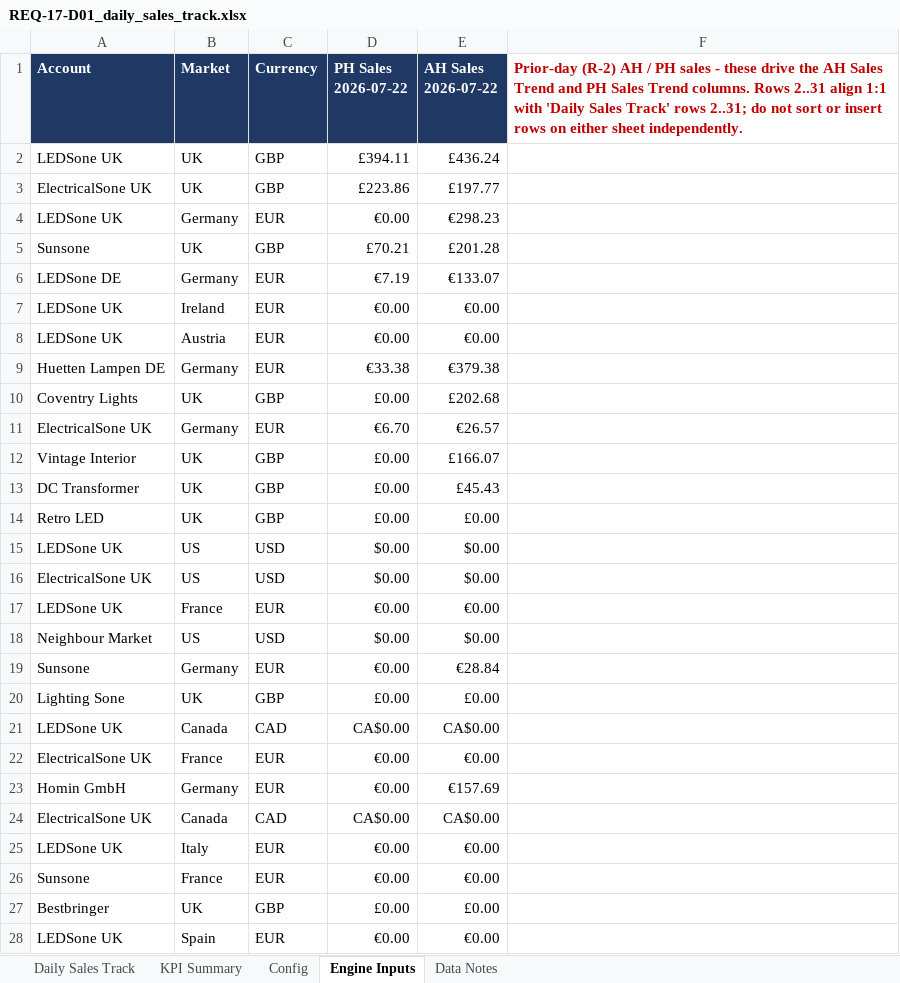
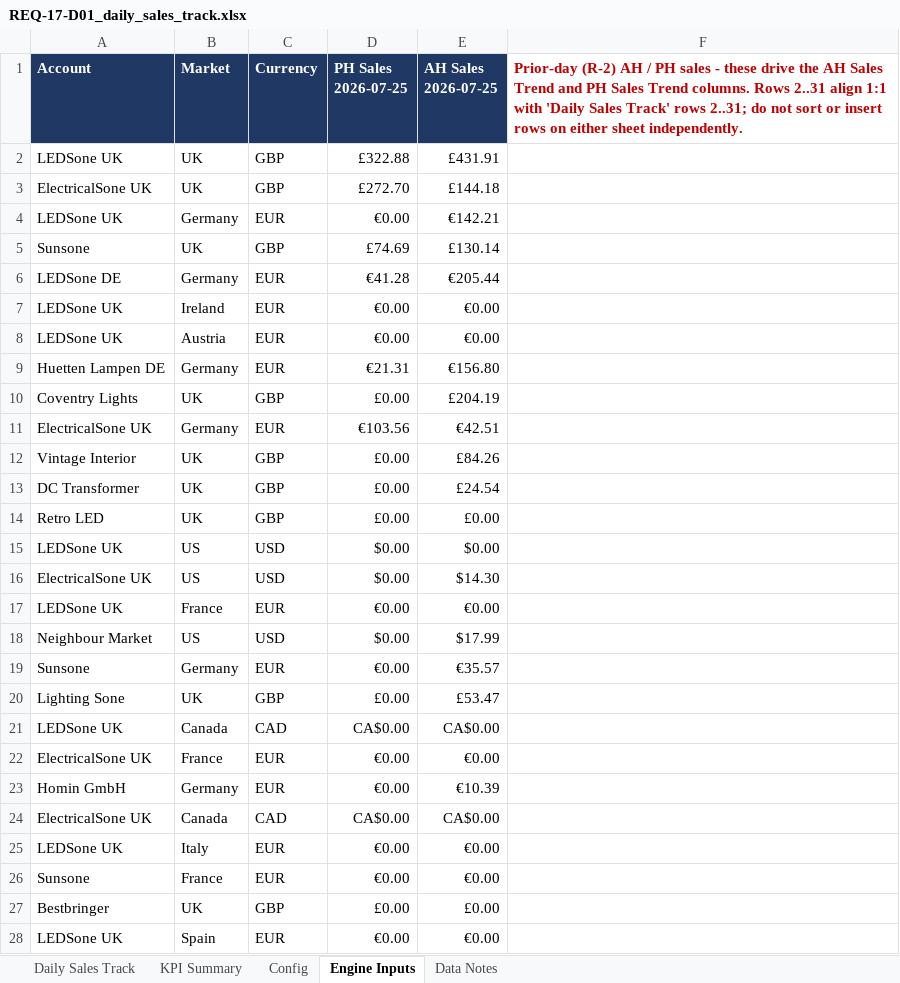
Before and after one commit to digitwebabiraj-byte/abiraj_aios, an Excel workbook: development/abiraj_mini_aios_workbench/projects/PRJ-2026-015_daily-sales-track/evidence/final_outputs/REQ-17_daily-sales-track/REQ-17-D01_daily_sales_track.xlsx, sheet Engine Inputs, drawn as a sheet; only a part is shown; values as stored, in another font and other column widths than the file's, no borders; the diff names each change by its address in the sheet, - before the commit and + after, or states it on an @@ line.

```diff
--- a/development/abiraj_mini_aios_workbench/projects/PRJ-2026-015_daily-sales-track/evidence/final_outputs/REQ-17_daily-sales-track/REQ-17-D01_daily_sales_track.xlsx (sheet Engine Inputs)
+++ b/development/abiraj_mini_aios_workbench/projects/PRJ-2026-015_daily-sales-track/evidence/final_outputs/REQ-17_daily-sales-track/REQ-17-D01_daily_sales_track.xlsx (sheet Engine Inputs)
-D1: PH Sales 2026-07-22
+D1: PH Sales 2026-07-25
-E1: AH Sales 2026-07-22
+E1: AH Sales 2026-07-25
-D2 (PH Sales 2026-07-25): £394.11
+D2 (PH Sales 2026-07-25): £322.88
-E2 (AH Sales 2026-07-25): £436.24
+E2 (AH Sales 2026-07-25): £431.91
-D3 (PH Sales 2026-07-25): £223.86
+D3 (PH Sales 2026-07-25): £272.70
-E3 (AH Sales 2026-07-25): £197.77
+E3 (AH Sales 2026-07-25): £144.18
-E4 (AH Sales 2026-07-25): €298.23
+E4 (AH Sales 2026-07-25): €142.21
-D5 (PH Sales 2026-07-25): £70.21
+D5 (PH Sales 2026-07-25): £74.69
-E5 (AH Sales 2026-07-25): £201.28
+E5 (AH Sales 2026-07-25): £130.14
-D6 (PH Sales 2026-07-25): €7.19
+D6 (PH Sales 2026-07-25): €41.28
-E6 (AH Sales 2026-07-25): €133.07
+E6 (AH Sales 2026-07-25): €205.44
-D9 (PH Sales 2026-07-25): €33.38
+D9 (PH Sales 2026-07-25): €21.31
-E9 (AH Sales 2026-07-25): €379.38
+E9 (AH Sales 2026-07-25): €156.80
-E10 (AH Sales 2026-07-25): £202.68
+E10 (AH Sales 2026-07-25): £204.19
-D11 (PH Sales 2026-07-25): €6.70
+D11 (PH Sales 2026-07-25): €103.56
-E11 (AH Sales 2026-07-25): €26.57
+E11 (AH Sales 2026-07-25): €42.51
-E12 (AH Sales 2026-07-25): £166.07
+E12 (AH Sales 2026-07-25): £84.26
-E13 (AH Sales 2026-07-25): £45.43
+E13 (AH Sales 2026-07-25): £24.54
-E16 (AH Sales 2026-07-25): $0.00
+E16 (AH Sales 2026-07-25): $14.30
-E18 (AH Sales 2026-07-25): $0.00
+E18 (AH Sales 2026-07-25): $17.99
-E19 (AH Sales 2026-07-25): €28.84
+E19 (AH Sales 2026-07-25): €35.57
-E20 (AH Sales 2026-07-25): £0.00
+E20 (AH Sales 2026-07-25): £53.47
-E23 (AH Sales 2026-07-25): €157.69
+E23 (AH Sales 2026-07-25): €10.39
```
Also changed, not shown: sheet Daily Sales Track, sheet Data Notes, sheet KPI Summary, 14 other files.
